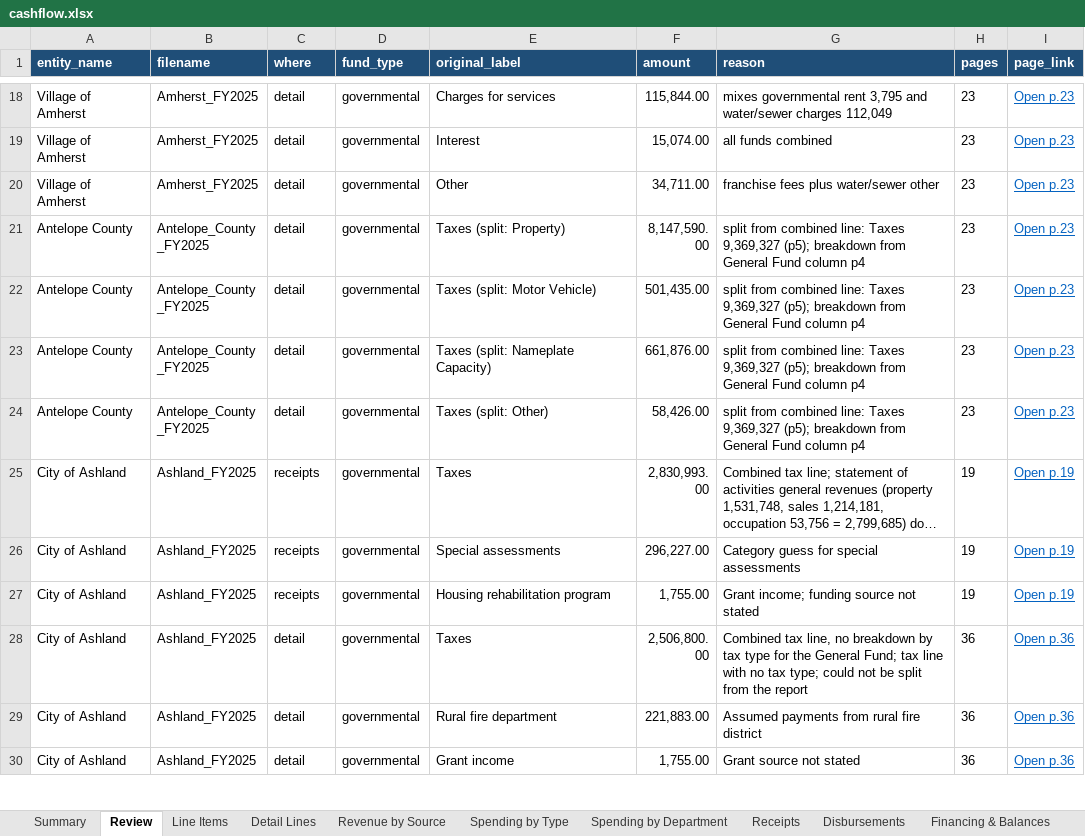
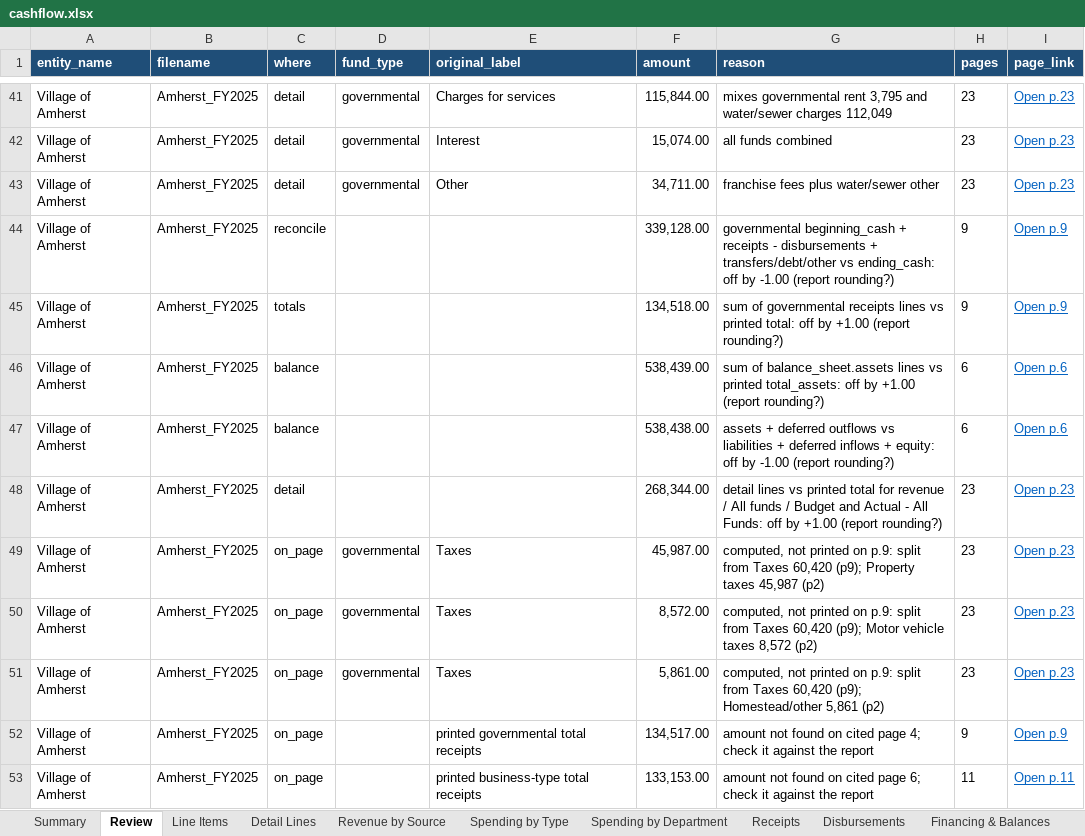
Before and after one commit to trltrl12/Nebraska-Audit, an Excel workbook: output/cashflow.xlsx, sheet Review, drawn as a sheet; only a part is shown, gaps mark what is left out; the shorter side is filled out with more unchanged rows; long unchanged cells end in …; values as stored, in another font and other column widths than the file's, no borders; the diff covers the shown part only; the diff names each change by its address in the sheet, - before the commit and + after, or states it on an @@ line.

```diff
--- a/output/cashflow.xlsx (sheet Review)
+++ b/output/cashflow.xlsx (sheet Review)
+row 44: Village of Amherst | Amherst_FY2025 | reconcile |  |  | 339,128.00 | governmental beginning_cash + receipts - disbursements + transfers/debt/other vs ending_cash: off by -1.00 (report rounding?) | 9 | Open p.9
+row 45: Village of Amherst | Amherst_FY2025 | totals |  |  | 134,518.00 | sum of governmental receipts lines vs printed total: off by +1.00 (report rounding?) | 9 | Open p.9
+row 46: Village of Amherst | Amherst_FY2025 | balance |  |  | 538,439.00 | sum of balance_sheet.assets lines vs printed total_assets: off by +1.00 (report rounding?) | 6 | Open p.6
+row 47: Village of Amherst | Amherst_FY2025 | balance |  |  | 538,438.00 | assets + deferred outflows vs liabilities + deferred inflows + equity: off by -1.00 (report rounding?) | 6 | Open p.6
+row 48: Village of Amherst | Amherst_FY2025 | detail |  |  | 268,344.00 | detail lines vs printed total for revenue / All funds / Budget and Actual - All Funds: off by +1.00 (report rounding?) | 23 | Open p.23
+row 49: Village of Amherst | Amherst_FY2025 | on_page | governmental | Taxes | 45,987.00 | computed, not printed on p.9: split from Taxes 60,420 (p9); Property taxes 45,987 (p2) | 23 | Open p.23
+row 50: Village of Amherst | Amherst_FY2025 | on_page | governmental | Taxes | 8,572.00 | computed, not printed on p.9: split from Taxes 60,420 (p9); Motor vehicle taxes 8,572 (p2) | 23 | Open p.23
+row 51: Village of Amherst | Amherst_FY2025 | on_page | governmental | Taxes | 5,861.00 | computed, not printed on p.9: split from Taxes 60,420 (p9); Homestead/other 5,861 (p2) | 23 | Open p.23
+row 52: Village of Amherst | Amherst_FY2025 | on_page |  | printed governmental total receipts | 134,517.00 | amount not found on cited page 4; check it against the report | 9 | Open p.9
+row 53: Village of Amherst | Amherst_FY2025 | on_page |  | printed business-type total receipts | 133,153.00 | amount not found on cited page 6; check it against the report | 11 | Open p.11
```
Also changed, not shown: 75 added rows elsewhere in this sheet, sheet Flagged, sheet Summary, sheet Progress, 10 other files.
